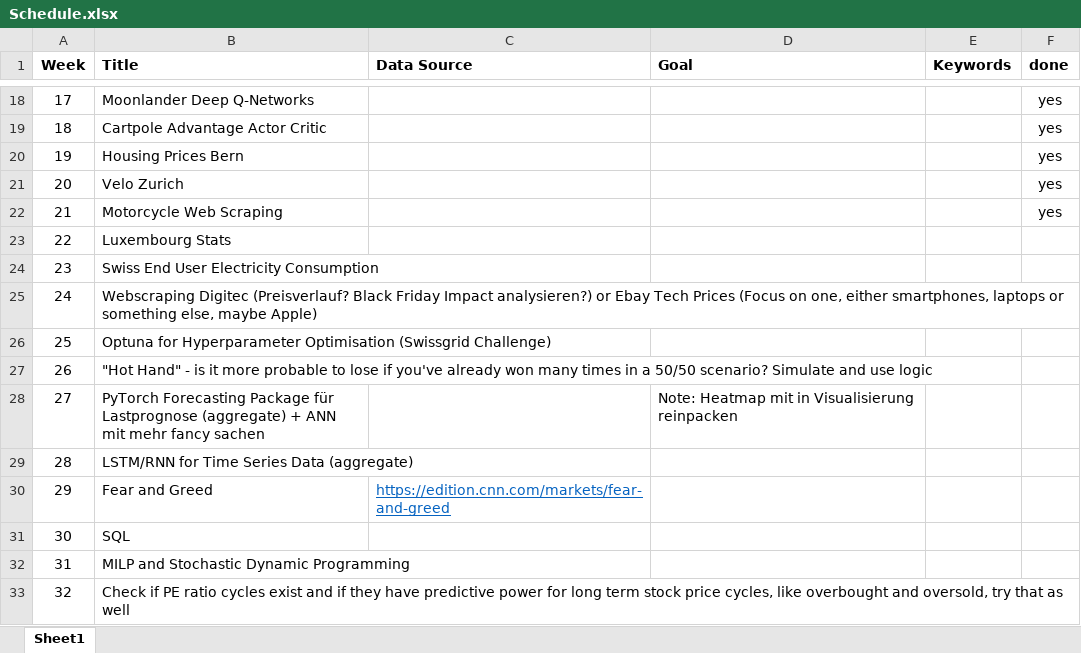
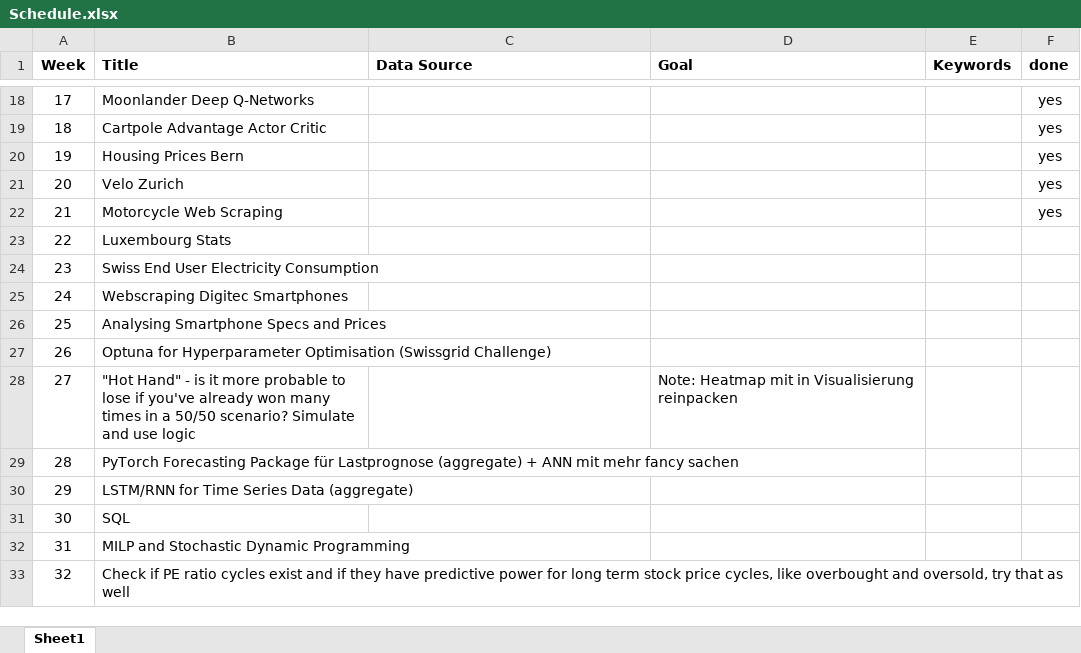
Before and after one commit to MathiasSteilen/52-Weeks-of-Python-and-R-2023, an Excel workbook: Schedule.xlsx, sheet Sheet1, drawn as a sheet; only a part is shown, gaps mark what is left out; values as stored, in another font and other column widths than the file's, no borders; table styles not drawn; removed rows and columns are numbered as before the commit, all else as after; the diff names each change by its address in the sheet, - before the commit and + after, or states it on an @@ line.

Commit message:
digitec raw

```diff
--- a/Schedule.xlsx (sheet Sheet1)
+++ b/Schedule.xlsx (sheet Sheet1)
-B25 (Title): Webscraping Digitec (Preisverlauf? Black Friday Impact analysieren?) or Ebay Tech Prices (Focus on one, either smartphones, laptops or something else, maybe Apple)
+B25 (Title): Webscraping Digitec Smartphones
+row 26: 25 | Analysing Smartphone Specs and Prices
@@ column A (Week) renumbered between rows 27 and 30 @@
-D28 (Goal): (empty)
+D28 (Goal): Note: Heatmap mit in Visualisierung reinpacken
-D29 (Goal): Note: Heatmap mit in Visualisierung reinpacken
+D29 (Goal): (empty)
-row 30: 29 | Fear and Greed | https://edition.cnn.com/markets/fear-and-greed
```
Also changed, not shown: 3 other files.
